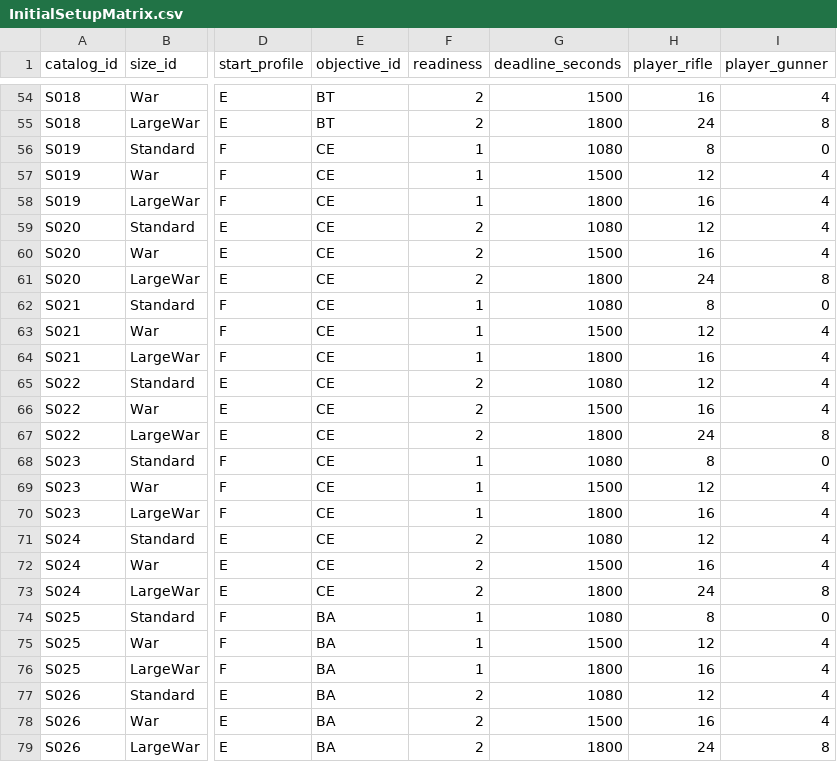
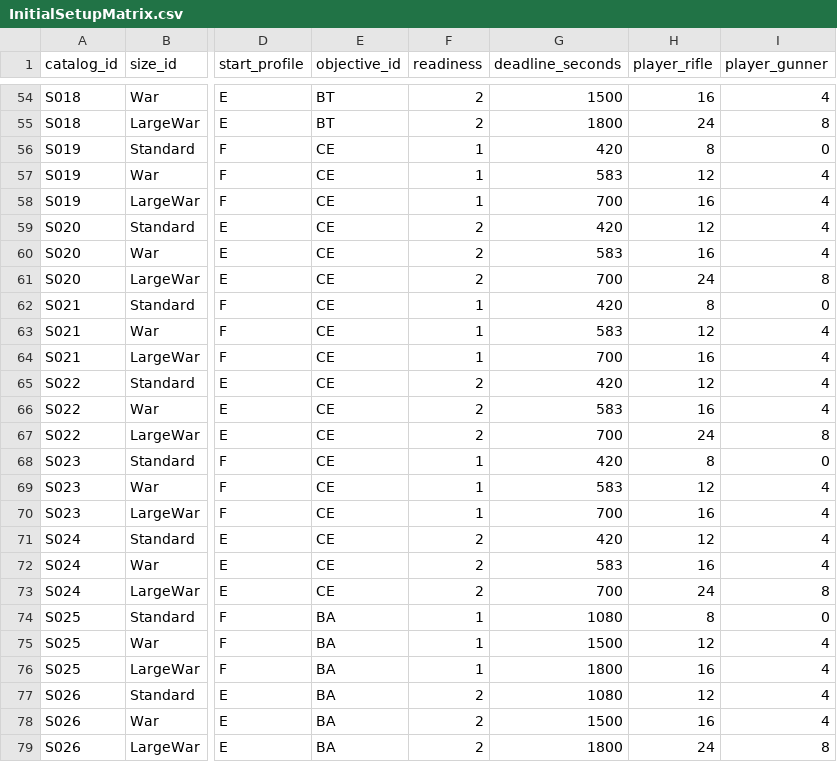
Before and after one commit to farhad2na2/WarlineCapture, a CSV file: Assets/Game/Resources/SkirmishExpansion/InitialSetupMatrix.csv, drawn as a sheet; only a part is shown, gaps mark what is left out; the diff covers the shown part only; the diff names each change by its address in the sheet, - before the commit and + after, or states it on an @@ line.

```diff
--- a/Assets/Game/Resources/SkirmishExpansion/InitialSetupMatrix.csv
+++ b/Assets/Game/Resources/SkirmishExpansion/InitialSetupMatrix.csv
-G56 (deadline_seconds): 1080
+G56 (deadline_seconds): 420
-G57 (deadline_seconds): 1500
+G57 (deadline_seconds): 583
-G58 (deadline_seconds): 1800
+G58 (deadline_seconds): 700
-G59 (deadline_seconds): 1080
+G59 (deadline_seconds): 420
-G60 (deadline_seconds): 1500
+G60 (deadline_seconds): 583
-G61 (deadline_seconds): 1800
+G61 (deadline_seconds): 700
-G62 (deadline_seconds): 1080
+G62 (deadline_seconds): 420
-G63 (deadline_seconds): 1500
+G63 (deadline_seconds): 583
-G64 (deadline_seconds): 1800
+G64 (deadline_seconds): 700
-G65 (deadline_seconds): 1080
+G65 (deadline_seconds): 420
-G66 (deadline_seconds): 1500
+G66 (deadline_seconds): 583
-G67 (deadline_seconds): 1800
+G67 (deadline_seconds): 700
-G68 (deadline_seconds): 1080
+G68 (deadline_seconds): 420
-G69 (deadline_seconds): 1500
+G69 (deadline_seconds): 583
-G70 (deadline_seconds): 1800
+G70 (deadline_seconds): 700
-G71 (deadline_seconds): 1080
+G71 (deadline_seconds): 420
-G72 (deadline_seconds): 1500
+G72 (deadline_seconds): 583
-G73 (deadline_seconds): 1800
+G73 (deadline_seconds): 700
```
Also changed, not shown: 18 edited cells elsewhere in this file, Design/Roadmap/Skirmish_Expansion/INITIAL_SETUP_MATRIX.csv.
